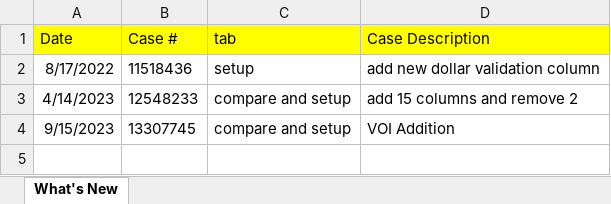
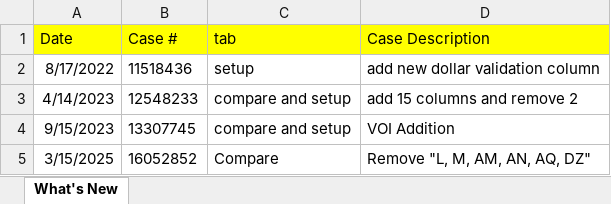
Before and after one commit to xiaobinzha/python_code, an Excel workbook: QA_Template.xlsx, sheet What's New, drawn as a sheet; values as stored, in another font and other column widths than the file's, no borders; the diff names each change by its address in the sheet, - before the commit and + after, or states it on an @@ line.

```diff
--- a/QA_Template.xlsx (sheet What's New)
+++ b/QA_Template.xlsx (sheet What's New)
+row 5: 3/15/2025 | 16052852 | Compare | Remove "L, M, AM, AN, AQ, DZ"
```
Also changed, not shown: 1 other file.
